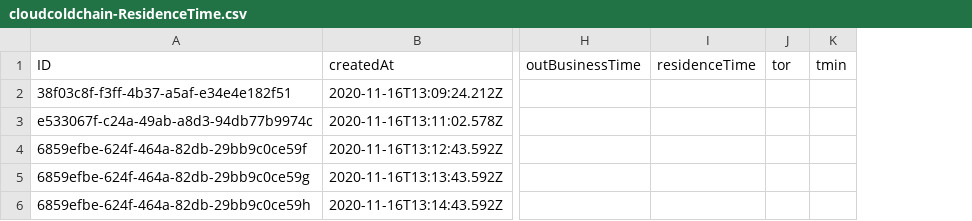
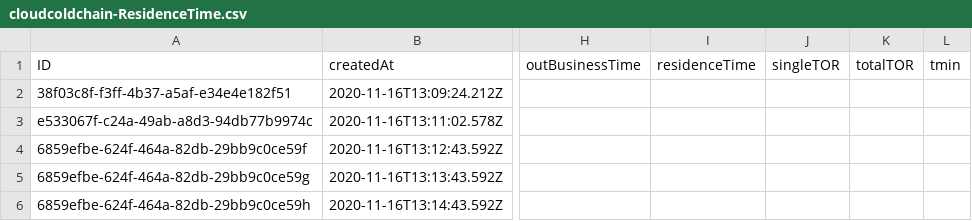
Before and after one commit to AndreaCaretti/Altea, a CSV file: multitenant/db/data/cloudcoldchain-ResidenceTime.csv, drawn as a sheet; only a part is shown, gaps mark what is left out; removed rows and columns are numbered as before the commit, all else as after; the diff names each change by its address in the sheet, - before the commit and + after, or states it on an @@ line.

Commit message:
aggiunta AREA su OutOfRange

```diff
--- a/multitenant/db/data/cloudcoldchain-ResidenceTime.csv
+++ b/multitenant/db/data/cloudcoldchain-ResidenceTime.csv
-column J (tor), empty
+column J (singleTOR), empty
+column K (totalTOR), empty
```
Also changed, not shown: 3 other files.
